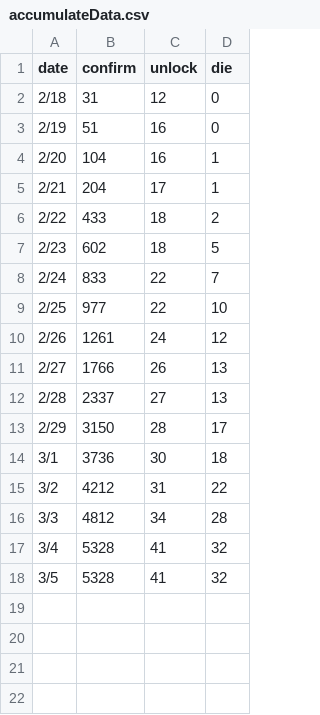
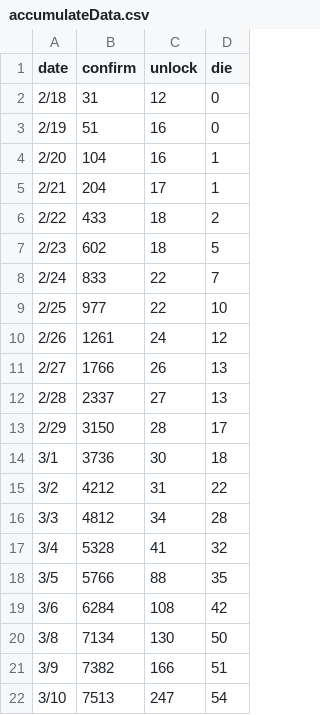
Before and after one commit to taese0ng/CoronaCatch, a CSV file: server/accumulateData.csv, drawn as a sheet.

```diff
--- a/server/accumulateData.csv
+++ b/server/accumulateData.csv
@@ -17,2 +17,6 @@ date,confirm,unlock,die
 3/4,5328,41,32
-3/5,5328,41,32
+3/5,5766,88,35
+3/6,6284,108,42
+3/8,7134,130,50
+3/9,7382,166,51
+3/10,7513,247,54
```
Also changed, not shown: 2 other files.
